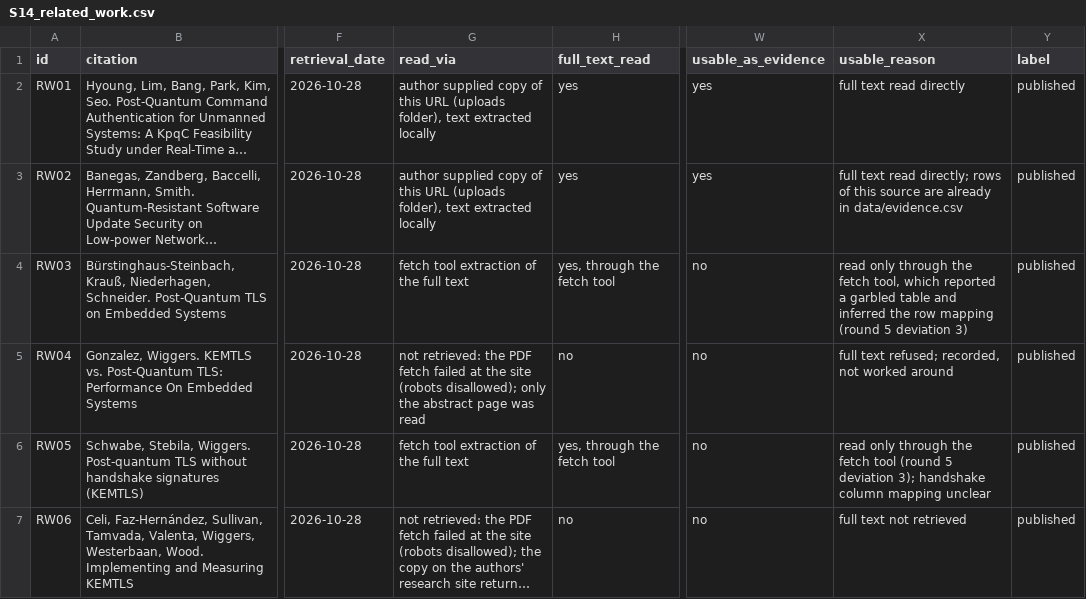
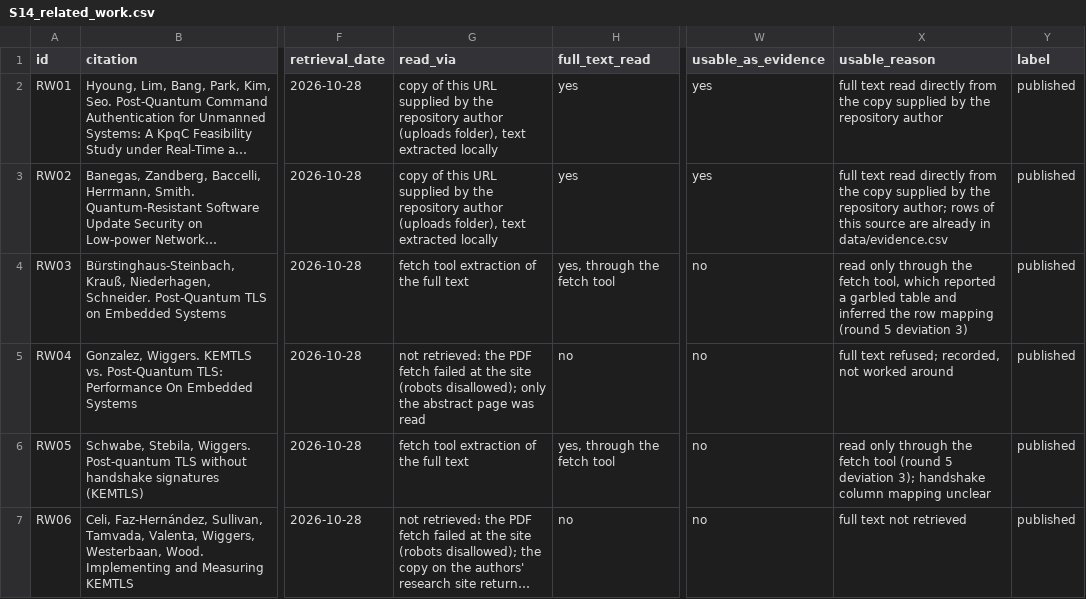
Before and after one commit to hudasol/post-quantum-security, a CSV file: data/raw/S14_related_work.csv, drawn as a sheet; only a part is shown, gaps mark what is left out; long unchanged cells end in …; the diff names each change by its address in the sheet, - before the commit and + after, or states it on an @@ line.

Commit message:
Related work records say the directly read copies were supplied by the repository author, not by the authors of the papers (review round 6, R6B16)

```diff
--- a/data/raw/S14_related_work.csv
+++ b/data/raw/S14_related_work.csv
-G2:G3 (read_via): author supplied copy of this URL (uploads folder),…
+G2:G3 (read_via): copy of this URL supplied by the repository author (uploads folder),…
-X2 (usable_reason): …read directly
+X2 (usable_reason): …read directly from the copy supplied by the repository author
-X3 (usable_reason): …text read directly; rows of…
+X3 (usable_reason): …text read directly from the copy supplied by the repository author; rows of…
```
Also changed, not shown: 2 other files.
